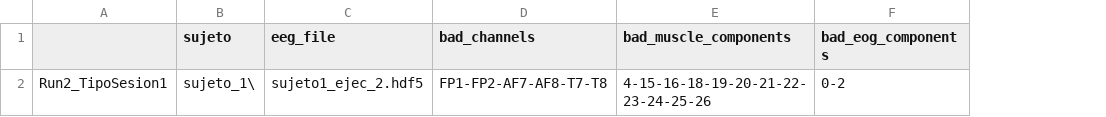
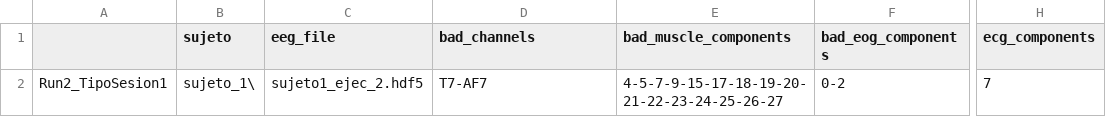
Before and after one commit to lucasbaldezzari/erdsanalysis, a CSV file: datasets/sujeto_1/preprocessinfo_sujeto_1_sesion1_run2.csv, drawn as a sheet; only a part is shown, gaps mark what is left out; the diff names each change by its address in the sheet, - before the commit and + after, or states it on an @@ line.

```diff
--- a/datasets/sujeto_1/preprocessinfo_sujeto_1_sesion1_run2.csv
+++ b/datasets/sujeto_1/preprocessinfo_sujeto_1_sesion1_run2.csv
+column H (ecg_components), row 2: 7
-D2 (bad_channels): FP1-FP2-AF7-AF8-T7-T8
+D2 (bad_channels): T7-AF7
-E2 (bad_muscle_components): 4-15-16-18-19-20-21-22-23-24-25-26
+E2 (bad_muscle_components): 4-5-7-9-15-17-18-19-20-21-22-23-24-25-26-27
```
Also changed, not shown: datasets/sujeto_1/preprocessinfo_sujeto_1_sesion1_run1.csv, datasets/sujeto_1/preprocessinfo_sujeto_1_sesion2_run1.csv, 7 other files.
